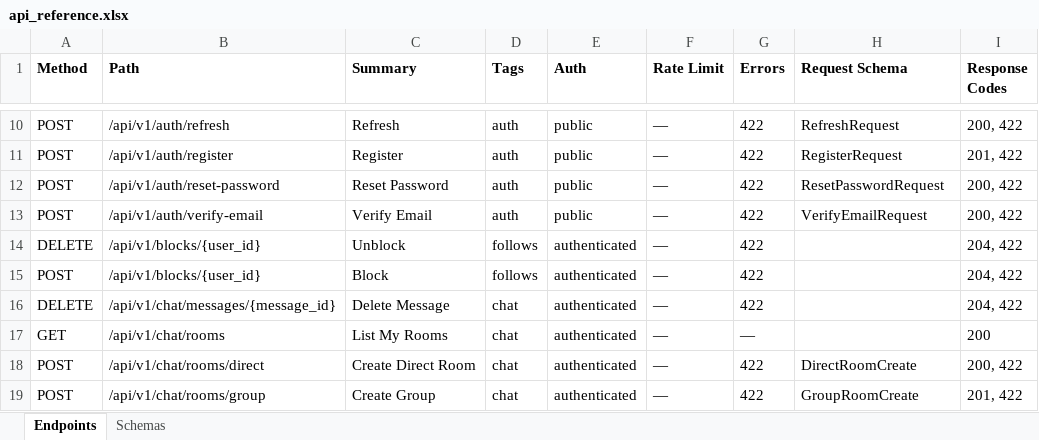
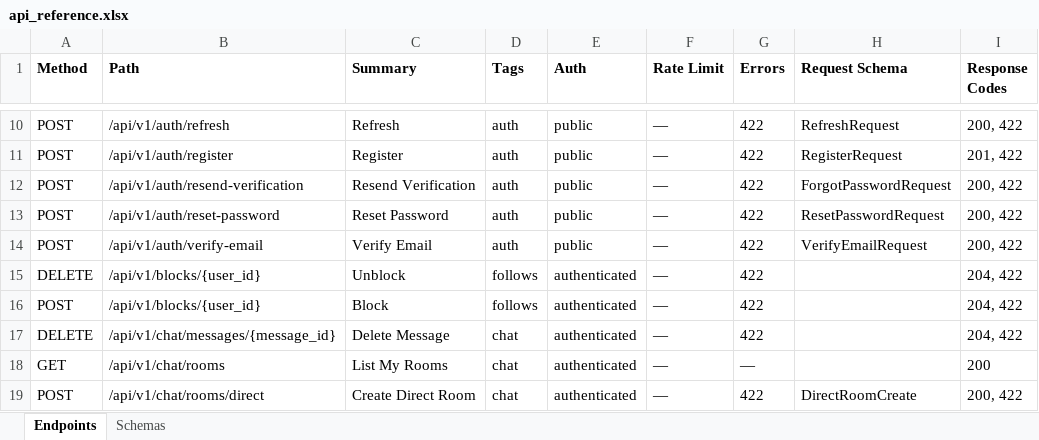
Before and after one commit to touhid9xx/social-api, an Excel workbook: contracts/api_reference.xlsx, sheet Endpoints, drawn as a sheet; only a part is shown, gaps mark what is left out; the shorter side is filled out with more unchanged rows; values as stored, in another font and other column widths than the file's, no borders; the diff names each change by its address in the sheet, - before the commit and + after, or states it on an @@ line.

Commit message:
feat(auth): require a verified email before issuing a session
Registration mails a verification link, but nothing enforced it: an
unverified account could sign in, hold a live socket and call every
protected route.

Reject unverified users in login() after the password check and after
is_active, and again in refresh(), so a token minted while verified
cannot be rotated forever after an account is un-verified.
EMAIL_NOT_VERIFIED is a 403 rather than a 401 -- a 401 is what the
client's interceptor reads as "refresh me", and no refresh can fix it.

deps.py and ws.py apply the same rule, but only on the allow_deleted=
False path: GET /gdpr/deletion-status and POST /gdpr/cancel-delete must
stay reachable, otherwise an unverified user could not undo a pending
deletion request.

POST /auth/resend-verification lets a user who lost the mail ask again:
3/hour, keyed by user or IP, and deliberately identical for unknown,
already-verified and soft-deleted addresses so it cannot be used to
enumerate accounts. The sign-in form surfaces it from the 403 code and
announces the outcome through role="status".

Every integration test registered a fresh account and logged in, so they
all moved to a register_verified() helper in conftest that walks the
mailed link. The captured SMTP outbox is autouse, so no test can attempt
a real send; register_unverified() serves the admin verify/resend tests,
which need the unverified state to exist. The chaos tests sign in as the
seeded demo users instead -- a live stack offers no way to read a link.

Contracts regenerated for the new route.

```diff
--- a/contracts/api_reference.xlsx (sheet Endpoints)
+++ b/contracts/api_reference.xlsx (sheet Endpoints)
+row 12: POST | /api/v1/auth/resend-verification | Resend Verification | auth | public | — | 422 | ForgotPasswordRequest | 200, 422
```
Also changed, not shown: 44 other files.
